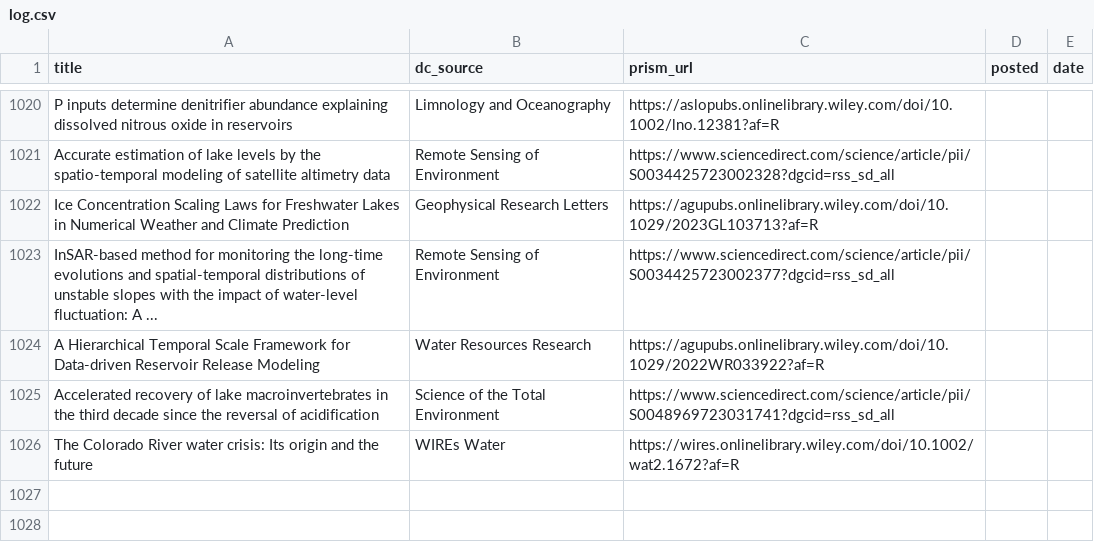
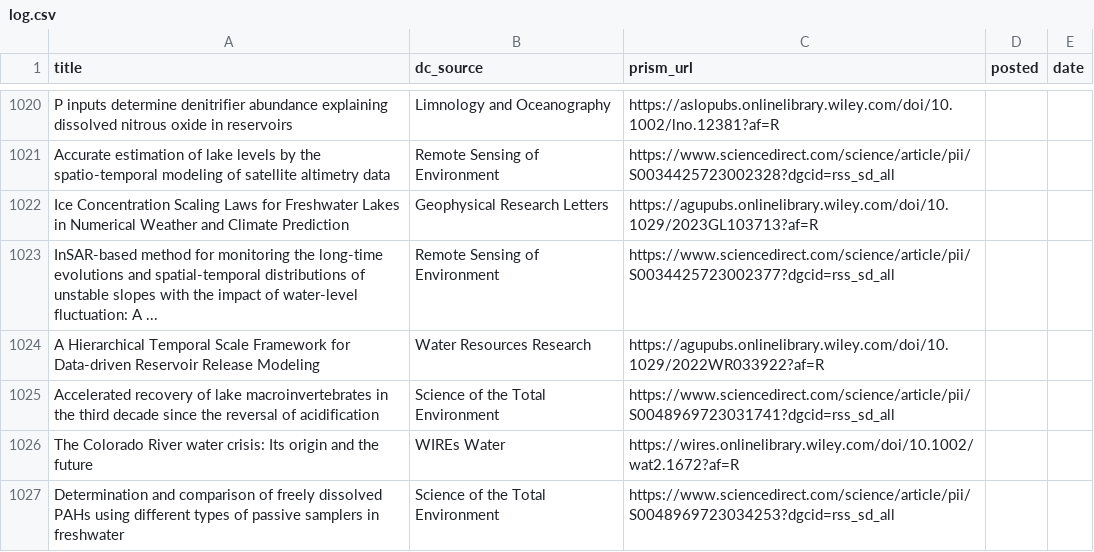
Before and after one commit to feedpapers/limnopapers, a CSV file: log.csv, drawn as a sheet; only a part is shown, gaps mark what is left out.

Commit message:
Updated log

```diff
--- a/log.csv
+++ b/log.csv
@@ -1026 +1026,2 @@ Accelerated recovery of lake macroinvertebrates in the third decade since the re
 The Colorado River water crisis: Its origin and the future,WIREs Water,https://wires.onlinelibrary.wiley.com/doi/10.1002/wat2.1672?af=R,,
+Determination and comparison of freely dissolved PAHs using different types of passive samplers in freshwater,Science of the Total Environment,https://www.sciencedirect.com/science/article/pii/S0048969723034253?dgcid=rss_sd_all,,
```
